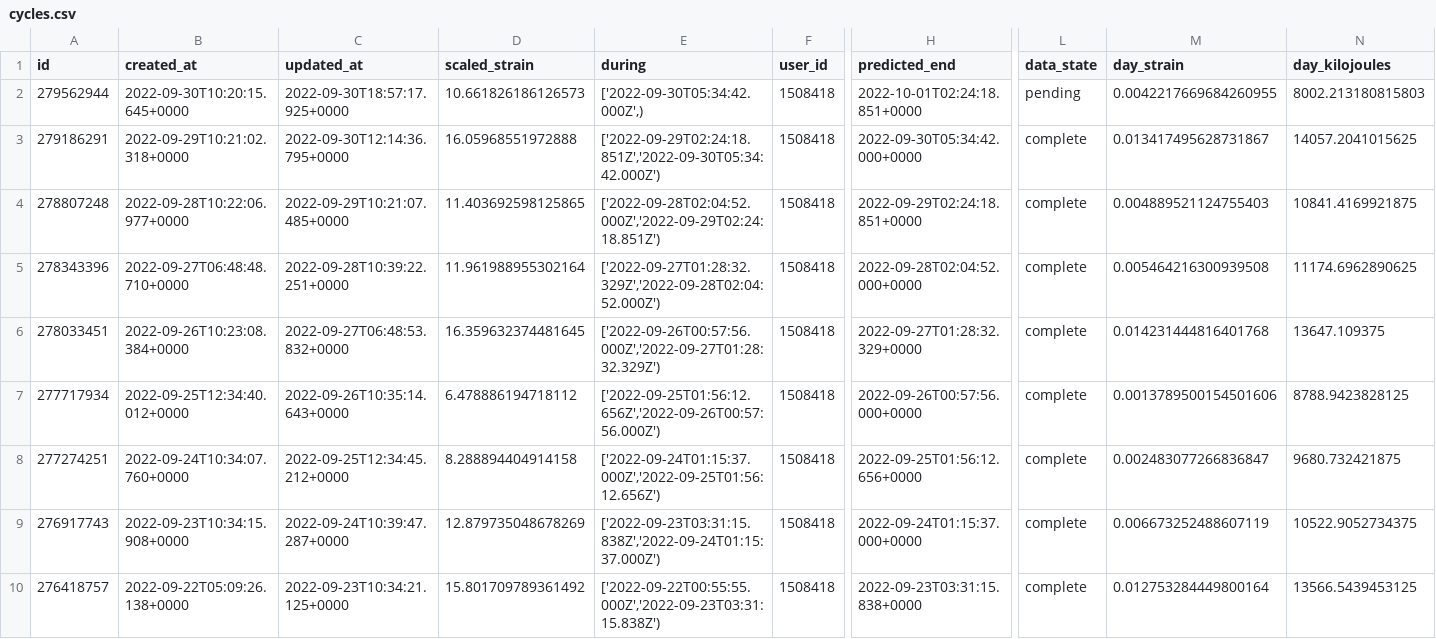
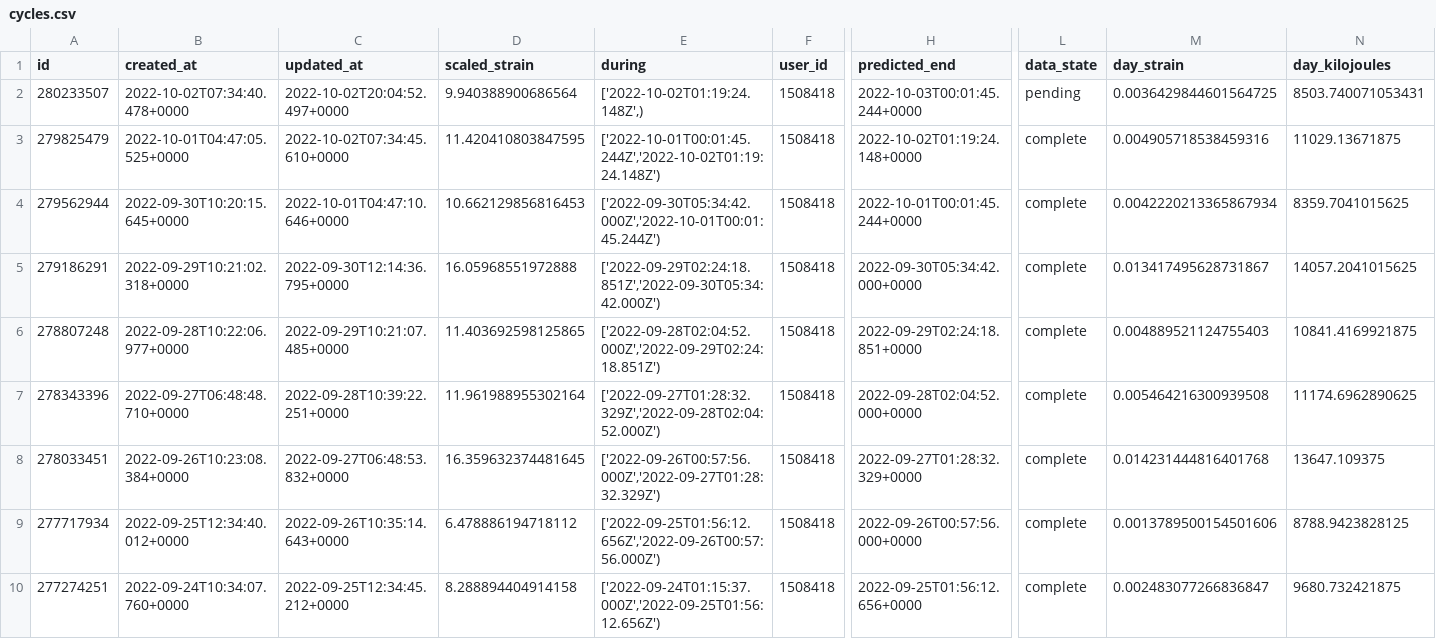
Before and after one commit to jrozra200/jakes_health_kit, a CSV file: data/cycles.csv, drawn as a sheet; only a part is shown, gaps mark what is left out; the shorter side is filled out with more unchanged rows; addresses are those after the commit; rows hold the shown columns only; the diff names each change by its address in the sheet, - before the commit and + after, or states it on an @@ line.

```diff
--- a/data/cycles.csv
+++ b/data/cycles.csv
+row 2: 280233507 | 2022-10-02T07:34:40.478+0000 | 2022-10-02T20:04:52.497+0000 | 9.940388900686564 | ['2022-10-02T01:19:24.148Z',) | 1508418 | 2022-10-03T00:01:45.244+0000 | pending | 0.0036429844601564725 | 8503.740071053431
+row 3: 279825479 | 2022-10-01T04:47:05.525+0000 | 2022-10-02T07:34:45.610+0000 | 11.420410803847595 | ['2022-10-01T00:01:45.244Z','2022-10-02T01:19:24.148Z') | 1508418 | 2022-10-02T01:19:24.148+0000 | complete | 0.004905718538459316 | 11029.13671875
-C4 (updated_at): 2022-09-30T18:57:17.925+0000
+C4 (updated_at): 2022-10-01T04:47:10.646+0000
-D4 (scaled_strain): 10.661826186126573
+D4 (scaled_strain): 10.662129856816453
-E4 (during): ['2022-09-30T05:34:42.000Z',)
+E4 (during): ['2022-09-30T05:34:42.000Z','2022-10-01T00:01:45.244Z')
-H4 (predicted_end): 2022-10-01T02:24:18.851+0000
+H4 (predicted_end): 2022-10-01T00:01:45.244+0000
-L4 (data_state): pending
+L4 (data_state): complete
-M4 (day_strain): 0.0042217669684260955
+M4 (day_strain): 0.0042220213365867934
-N4 (day_kilojoules): 8002.213180815803
+N4 (day_kilojoules): 8359.7041015625
```
Also changed, not shown: data/recovery.csv, data/sleeps.csv, 4 other files.
